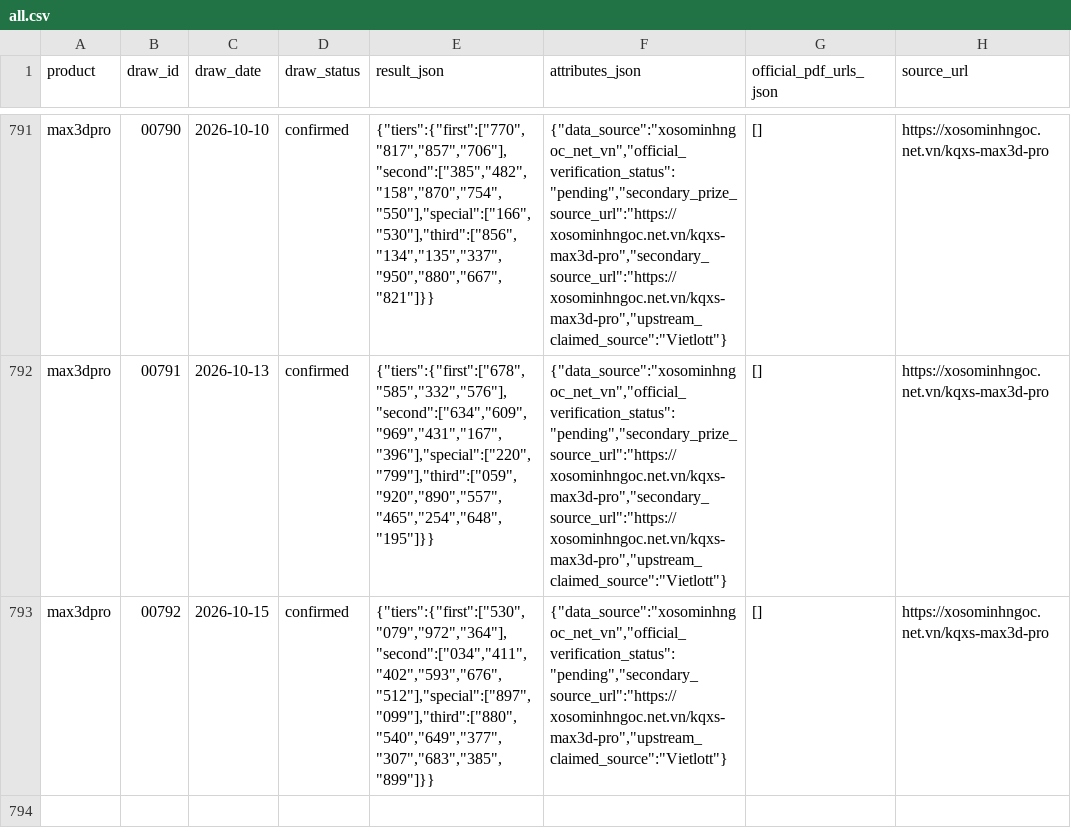
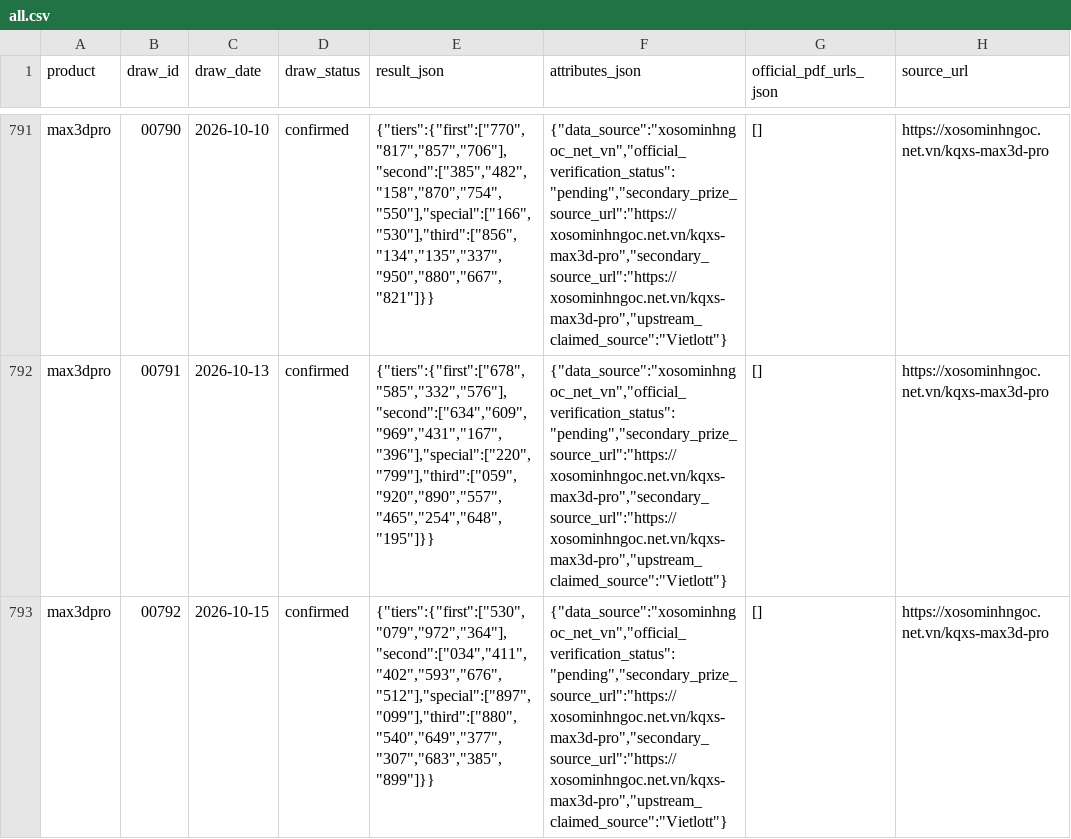
Before and after one commit to NhanAZ-Data/vietlott-research, a CSV file: datasets/draws/max3dpro/all.csv, drawn as a sheet; only a part is shown, gaps mark what is left out; the diff names each change by its address in the sheet, - before the commit and + after, or states it on an @@ line.

```diff
--- a/datasets/draws/max3dpro/all.csv
+++ b/datasets/draws/max3dpro/all.csv
-F793 (attributes_json): {"data_source":"xosominhngoc_net_vn","official_verification_status":"pending","secondary_source_url":"https://xosominhngoc.net.vn/kqxs-max3d-pro","upstream_claimed_source":"Vietlott"}
+F793 (attributes_json): {"data_source":"xosominhngoc_net_vn","official_verification_status":"pending","secondary_prize_source_url":"https://xosominhngoc.net.vn/kqxs-max3d-pro","secondary_source_url":"https://xosominhngoc.net.vn/kqxs-max3d-pro","upstream_claimed_source":"Vietlott"}
```
Also changed, not shown: datasets/draws/lotto535/all.csv, 6 other files.
